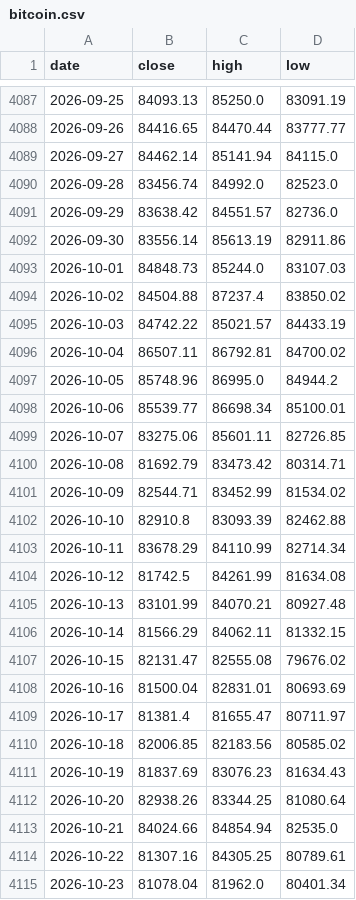
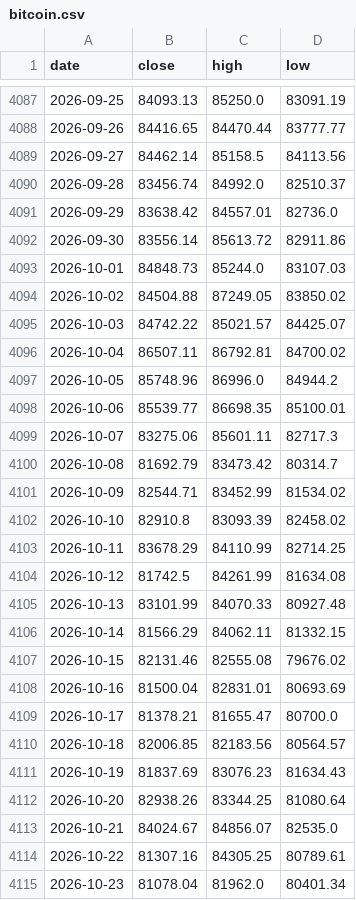
Before and after one commit to soohucn-gif/macro5-dashboard, a CSV file: data/bitcoin.csv, drawn as a sheet; only a part is shown, gaps mark what is left out; the diff covers the shown part only.

```diff
--- a/data/bitcoin.csv
+++ b/data/bitcoin.csv
@@ -4088,27 +4088,27 @@ date,close,high,low
 2026-09-26,84416.65,84470.44,83777.77
-2026-09-27,84462.14,85141.94,84115.0
-2026-09-28,83456.74,84992.0,82523.0
-2026-09-29,83638.42,84551.57,82736.0
-2026-09-30,83556.14,85613.19,82911.86
+2026-09-27,84462.14,85158.5,84113.56
+2026-09-28,83456.74,84992.0,82510.37
+2026-09-29,83638.42,84557.01,82736.0
+2026-09-30,83556.14,85613.72,82911.86
 2026-10-01,84848.73,85244.0,83107.03
-2026-10-02,84504.88,87237.4,83850.02
-2026-10-03,84742.22,85021.57,84433.19
+2026-10-02,84504.88,87249.05,83850.02
+2026-10-03,84742.22,85021.57,84425.07
 2026-10-04,86507.11,86792.81,84700.02
-2026-10-05,85748.96,86995.0,84944.2
-2026-10-06,85539.77,86698.34,85100.01
-2026-10-07,83275.06,85601.11,82726.85
-2026-10-08,81692.79,83473.42,80314.71
+2026-10-05,85748.96,86996.0,84944.2
+2026-10-06,85539.77,86698.35,85100.01
+2026-10-07,83275.06,85601.11,82717.3
+2026-10-08,81692.79,83473.42,80314.7
 2026-10-09,82544.71,83452.99,81534.02
-2026-10-10,82910.8,83093.39,82462.88
-2026-10-11,83678.29,84110.99,82714.34
+2026-10-10,82910.8,83093.39,82458.02
+2026-10-11,83678.29,84110.99,82714.25
 2026-10-12,81742.5,84261.99,81634.08
-2026-10-13,83101.99,84070.21,80927.48
+2026-10-13,83101.99,84070.33,80927.48
 2026-10-14,81566.29,84062.11,81332.15
-2026-10-15,82131.47,82555.08,79676.02
+2026-10-15,82131.46,82555.08,79676.02
 2026-10-16,81500.04,82831.01,80693.69
-2026-10-17,81381.4,81655.47,80711.97
-2026-10-18,82006.85,82183.56,80585.02
+2026-10-17,81378.21,81655.47,80700.0
+2026-10-18,82006.85,82183.56,80564.57
 2026-10-19,81837.69,83076.23,81634.43
 2026-10-20,82938.26,83344.25,81080.64
-2026-10-21,84024.66,84854.94,82535.0
+2026-10-21,84024.67,84856.07,82535.0
 2026-10-22,81307.16,84305.25,80789.61
```
Also changed, not shown: 36 edited cells elsewhere in this file, data/gold.csv, 5 other files.
